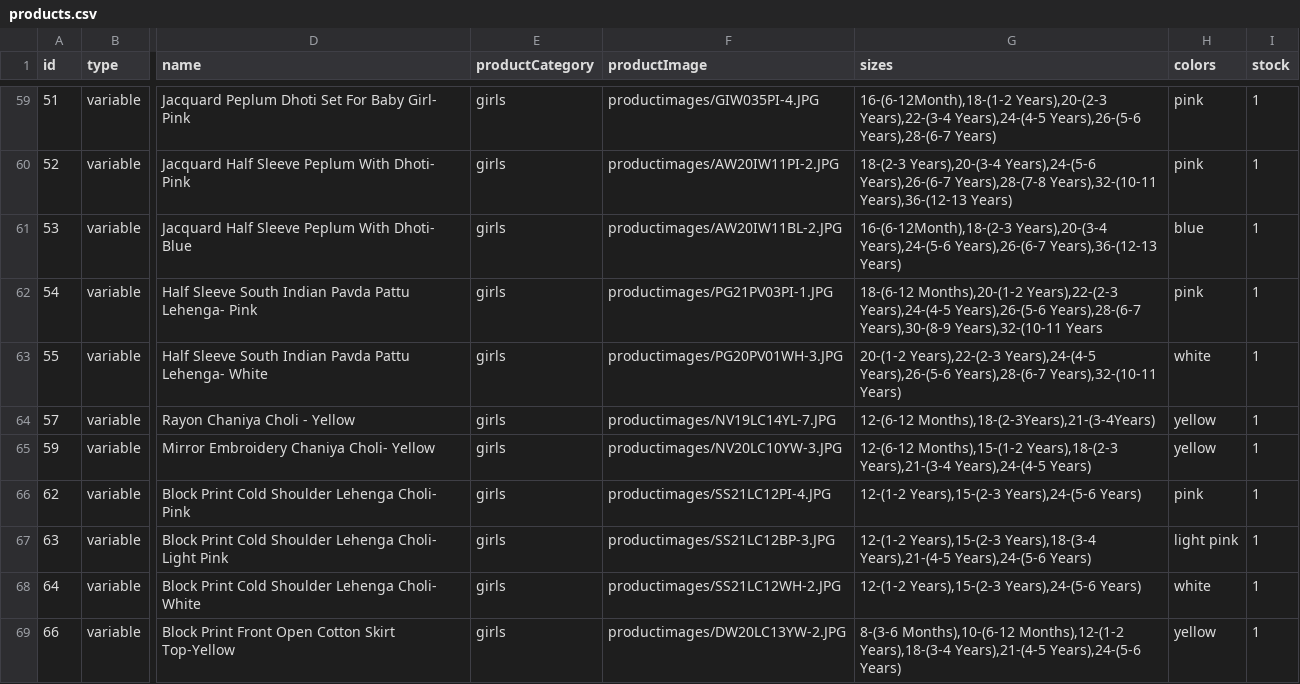
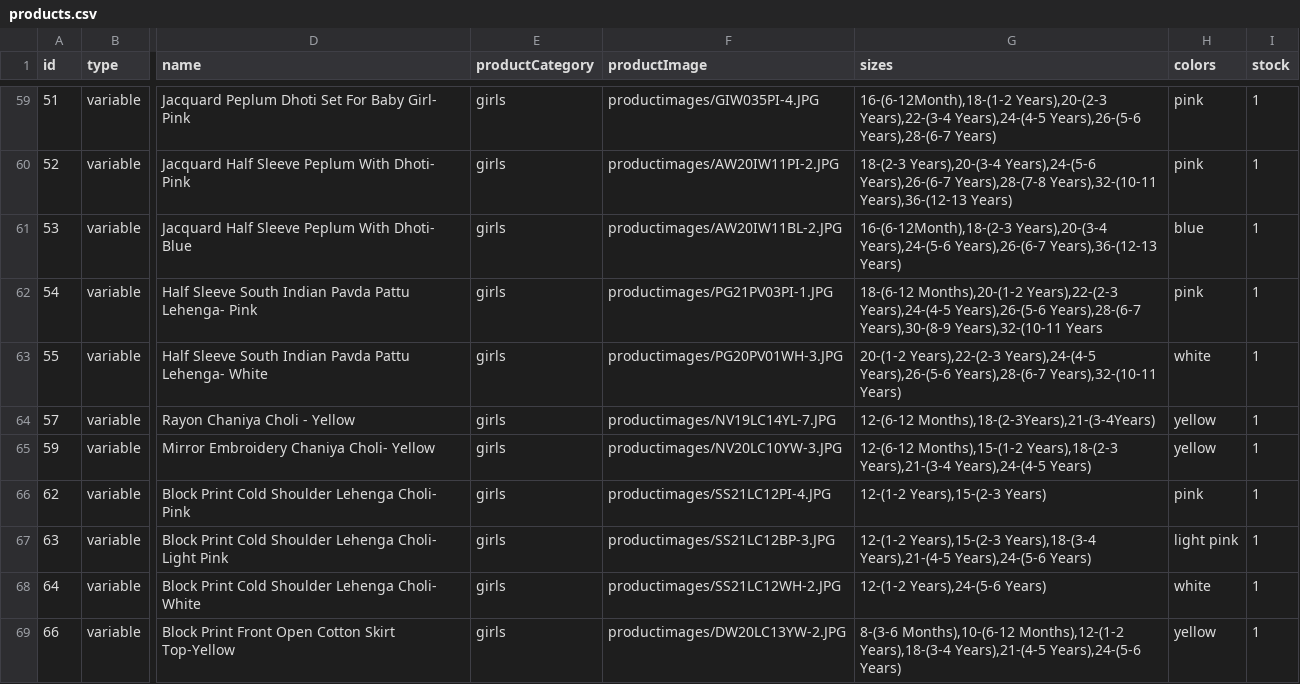
Before and after one commit to vish448/bnbca, a CSV file: src/content/products/products.csv, drawn as a sheet; only a part is shown, gaps mark what is left out; the diff names each change by its address in the sheet, - before the commit and + after, or states it on an @@ line.

Commit message:
updated product 62 and 64

```diff
--- a/src/content/products/products.csv
+++ b/src/content/products/products.csv
-G66 (sizes): 12-(1-2 Years),15-(2-3 Years),24-(5-6 Years)
+G66 (sizes): 12-(1-2 Years),15-(2-3 Years)
-G68 (sizes): 12-(1-2 Years),15-(2-3 Years),24-(5-6 Years)
+G68 (sizes): 12-(1-2 Years),24-(5-6 Years)
```
